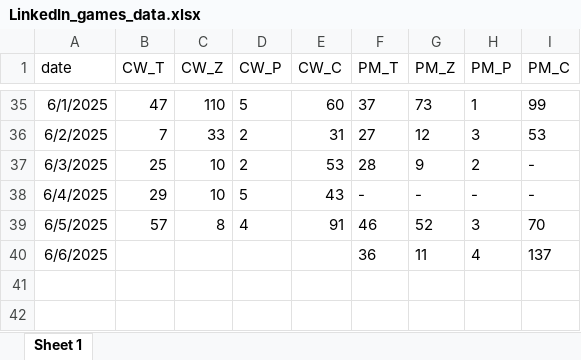
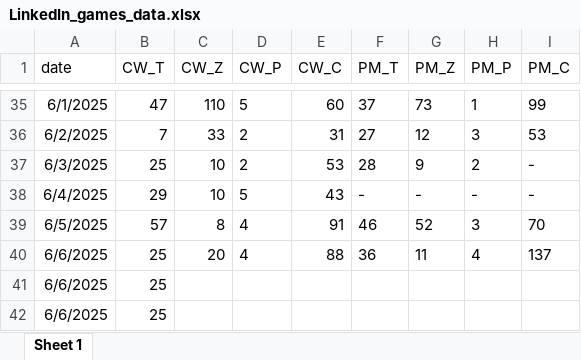
Before and after one commit to Hochinwei/PersonalWebsite, an Excel workbook: projects/LinkedIn_games/LinkedIn_games_data.xlsx, sheet Sheet 1, drawn as a sheet; only a part is shown, gaps mark what is left out; values as stored, in another font and other column widths than the file's, no borders; the diff names each change by its address in the sheet, - before the commit and + after, or states it on an @@ line.

Commit message:
Update game data

```diff
--- a/projects/LinkedIn_games/LinkedIn_games_data.xlsx (sheet Sheet 1)
+++ b/projects/LinkedIn_games/LinkedIn_games_data.xlsx (sheet Sheet 1)
-B40 (CW_T): (empty)
+B40 (CW_T): 25
-C40 (CW_Z): (empty)
+C40 (CW_Z): 20
-D40 (CW_P): (empty)
+D40 (CW_P): 4
-E40 (CW_C): (empty)
+E40 (CW_C): 88
+row 41: 6/6/2025 | 25
+row 42: 6/6/2025 | 25
```
